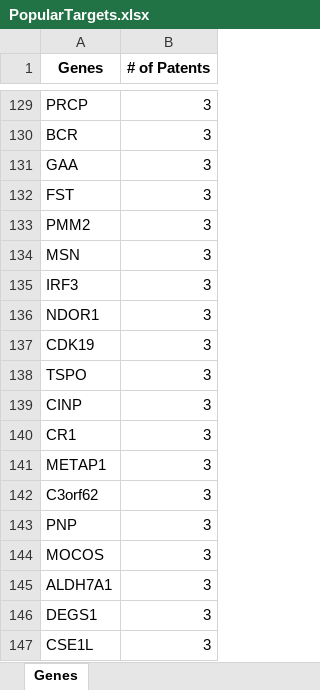
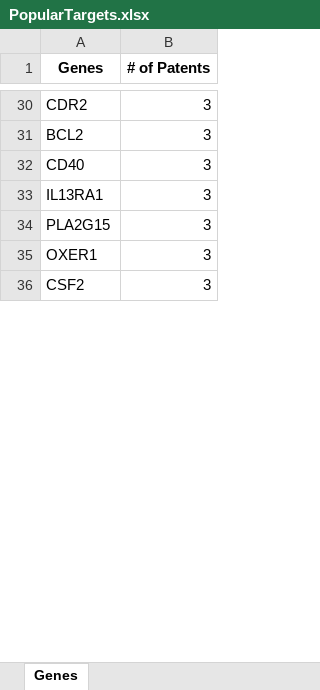
Before and after one commit to bernie-zhu/sparx, an Excel workbook: PopularTargets.xlsx, sheet Genes, drawn as a sheet; only a part is shown, gaps mark what is left out; values as stored, in another font and other column widths than the file's, no borders; removed rows and columns are numbered as before the commit, all else as after; the diff covers the shown part only; the diff names each change by its address in the sheet, - before the commit and + after, or states it on an @@ line.

```diff
--- a/PopularTargets.xlsx (sheet Genes)
+++ b/PopularTargets.xlsx (sheet Genes)
-A30 (Genes): PRCP
+A30 (Genes): CDR2
-A31 (Genes): BCR
+A31 (Genes): BCL2
-row 131: GAA | 3
-row 132: FST | 3
-row 133: PMM2 | 3
-row 134: MSN | 3
-row 135: IRF3 | 3
-row 136: NDOR1 | 3
-A32 (Genes): CDK19
+A32 (Genes): CD40
-row 138: TSPO | 3
-row 139: CINP | 3
-A33 (Genes): CR1
+A33 (Genes): IL13RA1
-A34 (Genes): METAP1
+A34 (Genes): PLA2G15
-row 142: C3orf62 | 3
-row 143: PNP | 3
-row 144: MOCOS | 3
-row 145: ALDH7A1 | 3
-A35 (Genes): DEGS1
+A35 (Genes): OXER1
-A36 (Genes): CSE1L
+A36 (Genes): CSF2
```
Also changed, not shown: 68 added rows, 481 removed rows, 4 moved rows and 71 edited cells elsewhere in this sheet, 3 other files.
